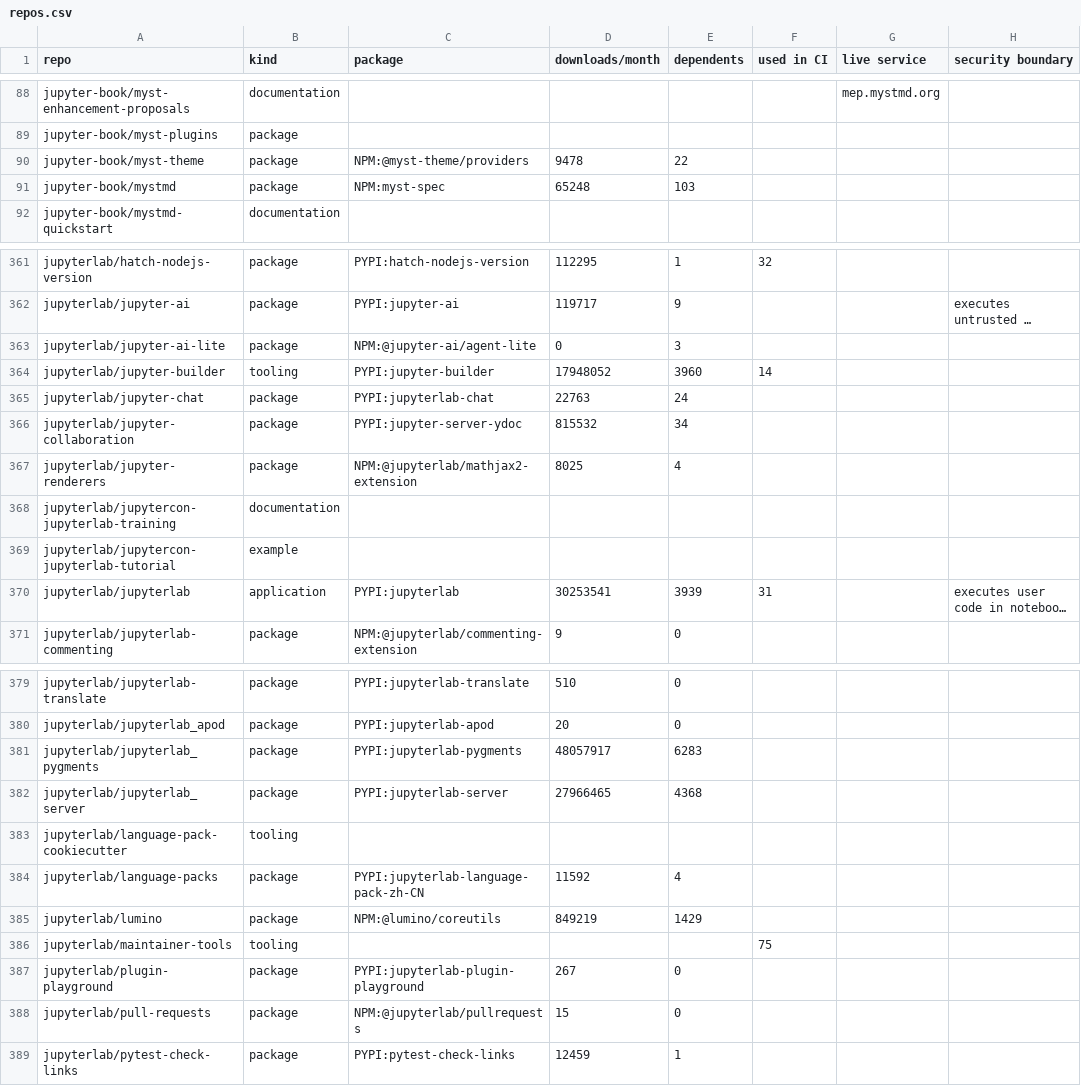
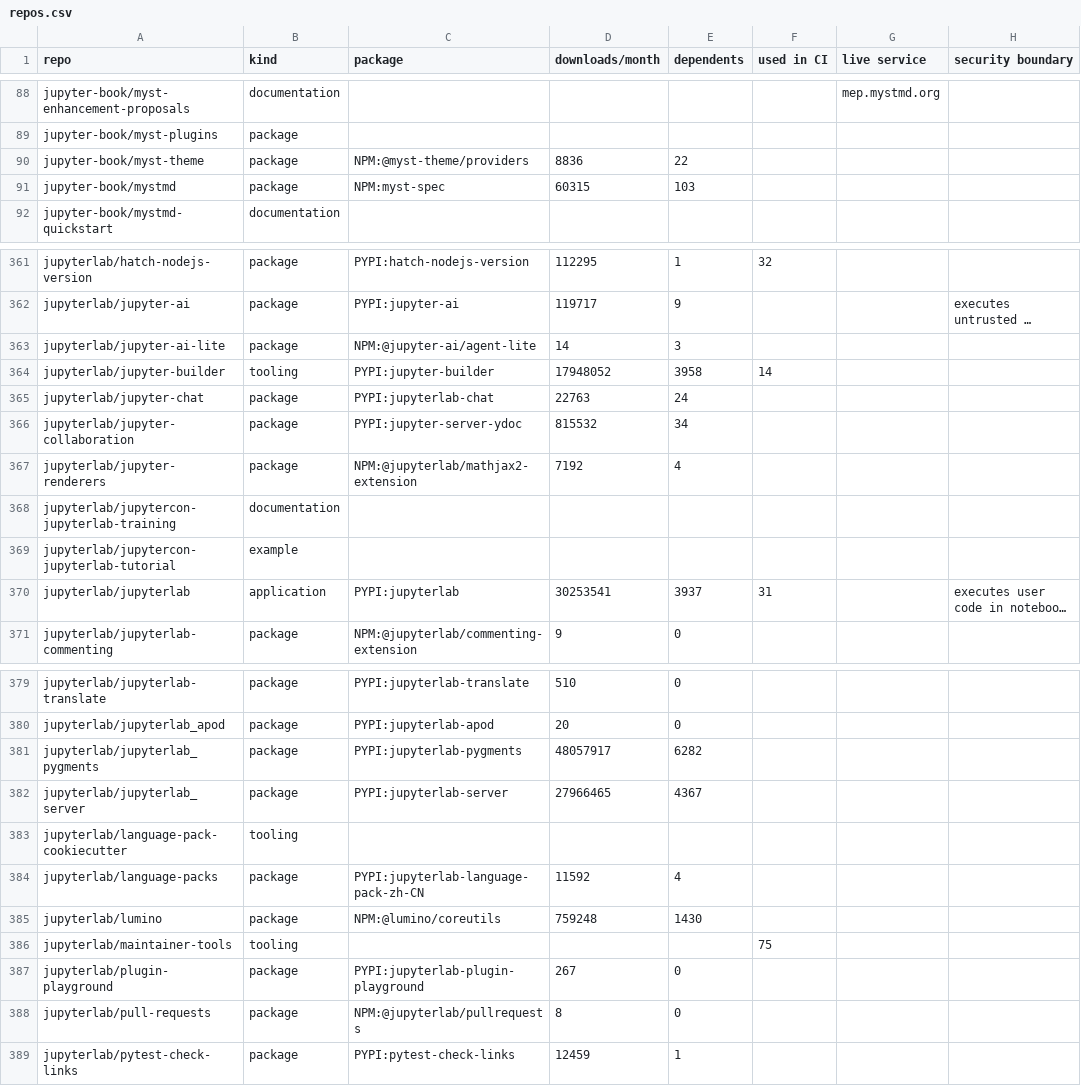
Before and after one commit to Yann-P/jupyter-security-inventory, a CSV file: output/repos.csv, drawn as a sheet; only a part is shown, gaps mark what is left out; long unchanged cells end in …; the diff covers the shown part only; the diff names each change by its address in the sheet, - before the commit and + after, or states it on an @@ line.

```diff
--- a/output/repos.csv
+++ b/output/repos.csv
-D90 (downloads/month): 9478
+D90 (downloads/month): 8836
-D91 (downloads/month): 65248
+D91 (downloads/month): 60315
-D363 (downloads/month): 0
+D363 (downloads/month): 14
-E364 (dependents): 3960
+E364 (dependents): 3958
-D367 (downloads/month): 8025
+D367 (downloads/month): 7192
-E370 (dependents): 3939
+E370 (dependents): 3937
-E381 (dependents): 6283
+E381 (dependents): 6282
-E382 (dependents): 4368
+E382 (dependents): 4367
-D385 (downloads/month): 849219
+D385 (downloads/month): 759248
-E385 (dependents): 1429
+E385 (dependents): 1430
-D388 (downloads/month): 15
+D388 (downloads/month): 8
```
Also changed, not shown: 30 edited cells elsewhere in this file, 4 other files.
